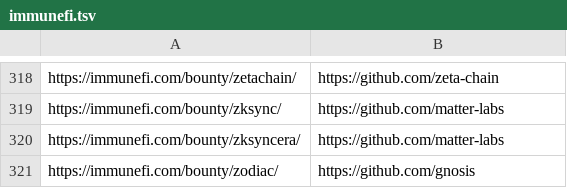
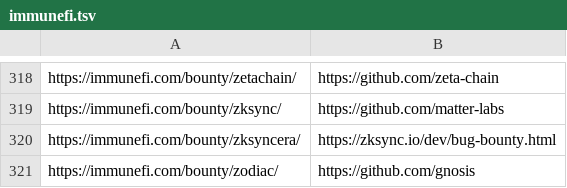
Before and after one commit to nikitastupin/orgs-data, a TSV file: orgs-data/immunefi.tsv, drawn as a sheet; only a part is shown, gaps mark what is left out.

Commit message:
Revert link for zksyncera

```diff
--- a/orgs-data/immunefi.tsv
+++ b/orgs-data/immunefi.tsv
@@ -319,3 +319,3 @@ https://immunefi.com/bounty/zetachain/	https://github.com/zeta-chain
 https://immunefi.com/bounty/zksync/	https://github.com/matter-labs
-https://immunefi.com/bounty/zksyncera/	https://github.com/matter-labs
+https://immunefi.com/bounty/zksyncera/	https://zksync.io/dev/bug-bounty.html
 https://immunefi.com/bounty/zodiac/	https://github.com/gnosis
```
